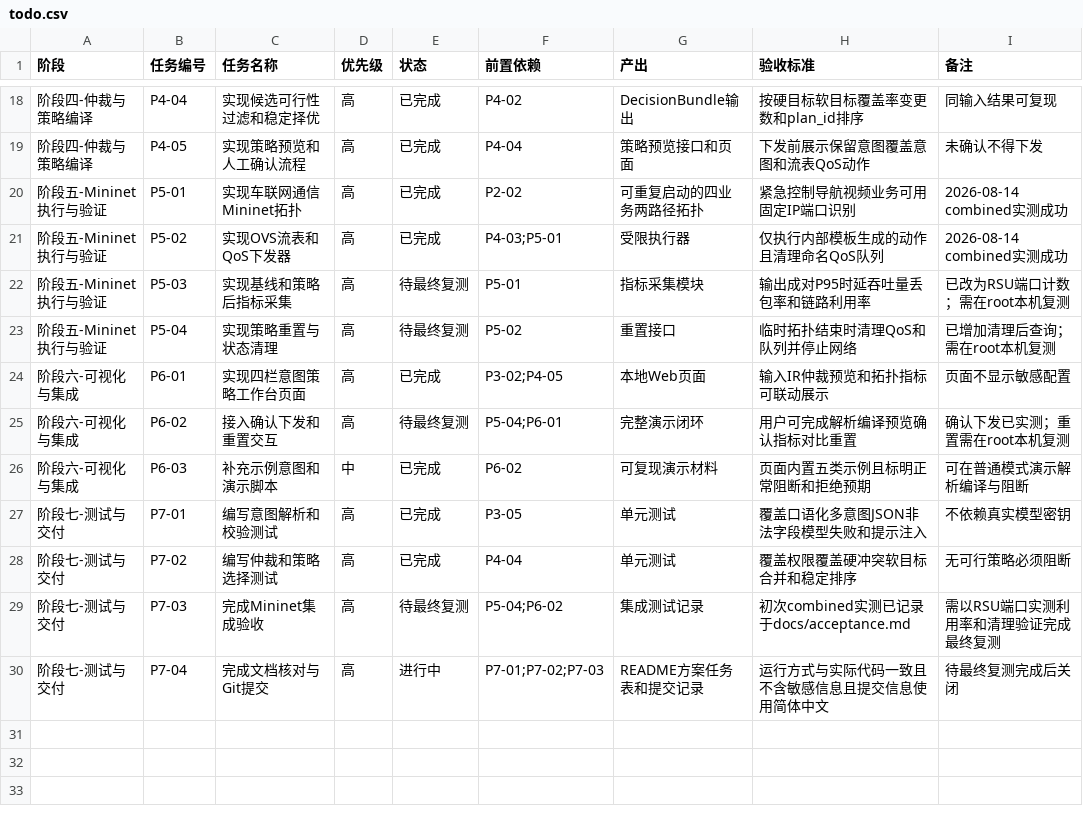
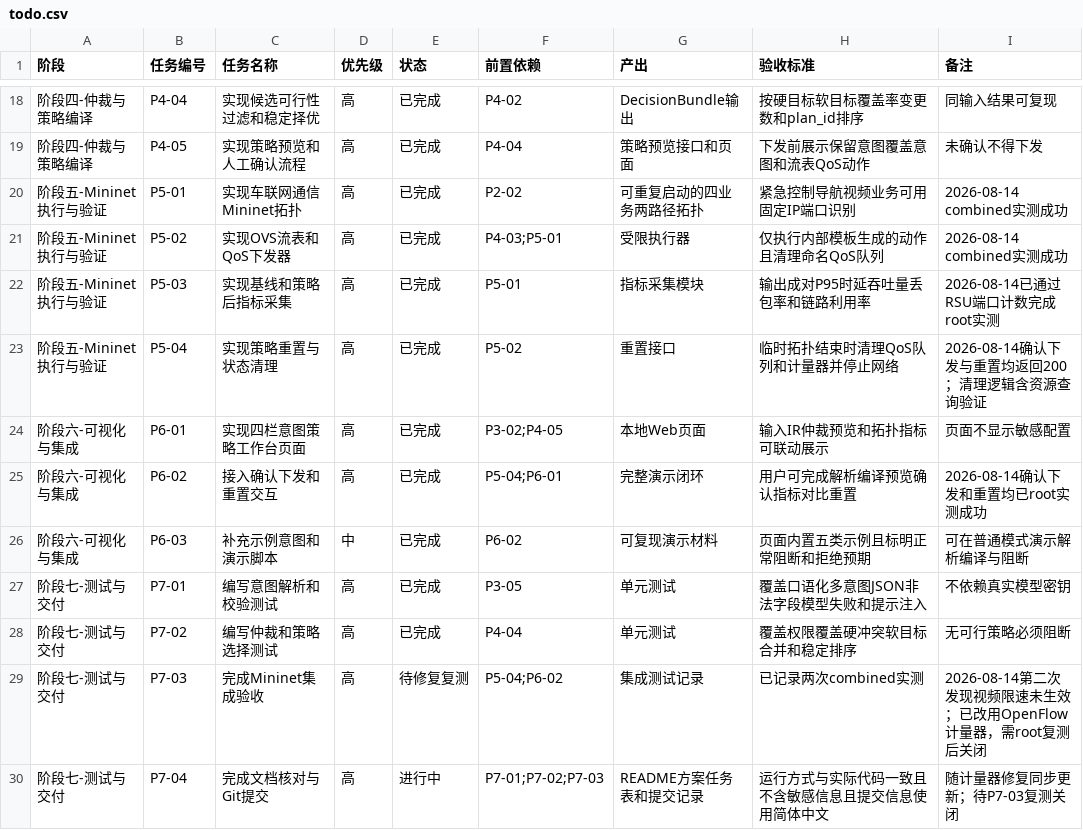
Before and after one commit to aimilet/intent_sdn_demo, a CSV file: docs/todo.csv, drawn as a sheet; only a part is shown, gaps mark what is left out.

```diff
--- a/docs/todo.csv
+++ b/docs/todo.csv
@@ -21,6 +21,6 @@
 阶段五-Mininet执行与验证,P5-02,实现OVS流表和QoS下发器,高,已完成,P4-03;P5-01,受限执行器,仅执行内部模板生成的动作且清理命名QoS队列,2026-08-14 combined实测成功
-阶段五-Mininet执行与验证,P5-03,实现基线和策略后指标采集,高,待最终复测,P5-01,指标采集模块,输出成对P95时延吞吐量丢包率和链路利用率,已改为RSU端口计数；需在root本机复测
-阶段五-Mininet执行与验证,P5-04,实现策略重置与状态清理,高,待最终复测,P5-02,重置接口,临时拓扑结束时清理QoS和队列并停止网络,已增加清理后查询；需在root本机复测
+阶段五-Mininet执行与验证,P5-03,实现基线和策略后指标采集,高,已完成,P5-01,指标采集模块,输出成对P95时延吞吐量丢包率和链路利用率,2026-08-14已通过RSU端口计数完成root实测
+阶段五-Mininet执行与验证,P5-04,实现策略重置与状态清理,高,已完成,P5-02,重置接口,临时拓扑结束时清理QoS队列和计量器并停止网络,2026-08-14确认下发与重置均返回200；清理逻辑含资源查询验证
 阶段六-可视化与集成,P6-01,实现四栏意图策略工作台页面,高,已完成,P3-02;P4-05,本地Web页面,输入IR仲裁预览和拓扑指标可联动展示,页面不显示敏感配置
-阶段六-可视化与集成,P6-02,接入确认下发和重置交互,高,待最终复测,P5-04;P6-01,完整演示闭环,用户可完成解析编译预览确认指标对比重置,确认下发已实测；重置需在root本机复测
+阶段六-可视化与集成,P6-02,接入确认下发和重置交互,高,已完成,P5-04;P6-01,完整演示闭环,用户可完成解析编译预览确认指标对比重置,2026-08-14确认下发和重置均已root实测成功
 阶段六-可视化与集成,P6-03,补充示例意图和演示脚本,中,已完成,P6-02,可复现演示材料,页面内置五类示例且标明正常阻断和拒绝预期,可在普通模式演示解析编译与阻断
@@ -28,3 +28,3 @@
 阶段七-测试与交付,P7-02,编写仲裁和策略选择测试,高,已完成,P4-04,单元测试,覆盖权限覆盖硬冲突软目标合并和稳定排序,无可行策略必须阻断
-阶段七-测试与交付,P7-03,完成Mininet集成验收,高,待最终复测,P5-04;P6-02,集成测试记录,初次combined实测已记录于docs/acceptance.md,需以RSU端口实测利用率和清理验证完成最终复测
-阶段七-测试与交付,P7-04,完成文档核对与Git提交,高,进行中,P7-01;P7-02;P7-03,README方案任务表和提交记录,运行方式与实际代码一致且不含敏感信息且提交信息使用简体中文,待最终复测完成后关闭
+阶段七-测试与交付,P7-03,完成Mininet集成验收,高,待修复复测,P5-04;P6-02,集成测试记录,已记录两次combined实测,2026-08-14第二次发现视频限速未生效；已改用OpenFlow计量器，需root复测后关闭
+阶段七-测试与交付,P7-04,完成文档核对与Git提交,高,进行中,P7-01;P7-02;P7-03,README方案任务表和提交记录,运行方式与实际代码一致且不含敏感信息且提交信息使用简体中文,随计量器修复同步更新；待P7-03复测关闭
```
Also changed, not shown: 7 other files.
